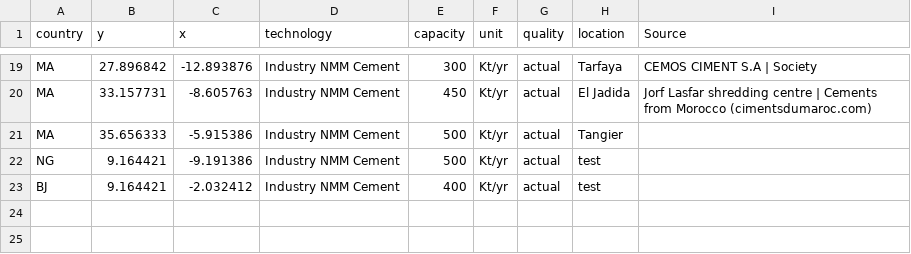
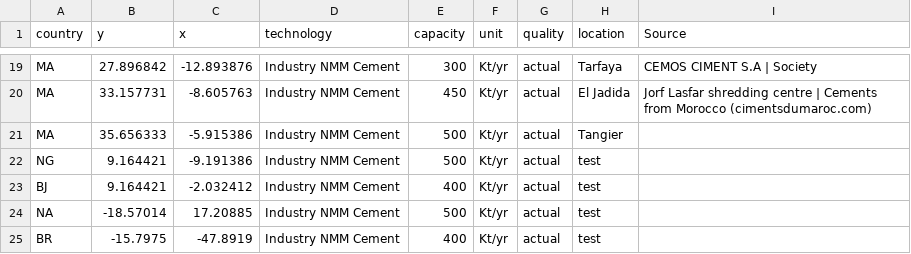
Before and after one commit to pypsa-meets-earth/pypsa-earth, a CSV file: data/industrial_database.csv, drawn as a sheet; only a part is shown, gaps mark what is left out.

```diff
--- a/data/industrial_database.csv
+++ b/data/industrial_database.csv
@@ -23 +23,3 @@ NG,9.164421,-9.191386,Industry NMM Cement,500,Kt/yr,actual,test,
 BJ,9.164421,-2.032412,Industry NMM Cement,400,Kt/yr,actual,test,
+NA,-18.57014,17.20885,Industry NMM Cement,500,Kt/yr,actual,test,
+BR,-15.7975,-47.8919,Industry NMM Cement,400,Kt/yr,actual,test,
```
Also changed, not shown: data/airports.csv, data/energy_totals_DF_2030.csv, 6 other files.
